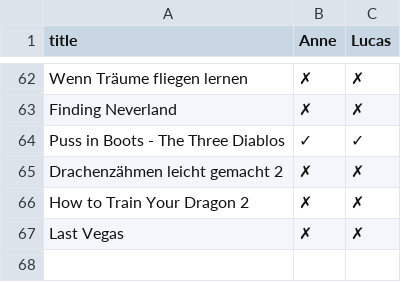
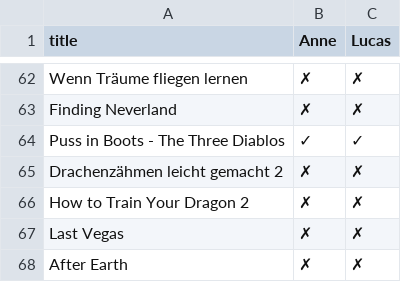
Before and after one commit to heyLu/entertained, a CSV file: films.csv, drawn as a sheet; only a part is shown, gaps mark what is left out; the diff names each change by its address in the sheet, - before the commit and + after, or states it on an @@ line.

Commit message:
Update films.csv

```diff
--- a/films.csv
+++ b/films.csv
+row 68: After Earth | ✗ | ✗
```
